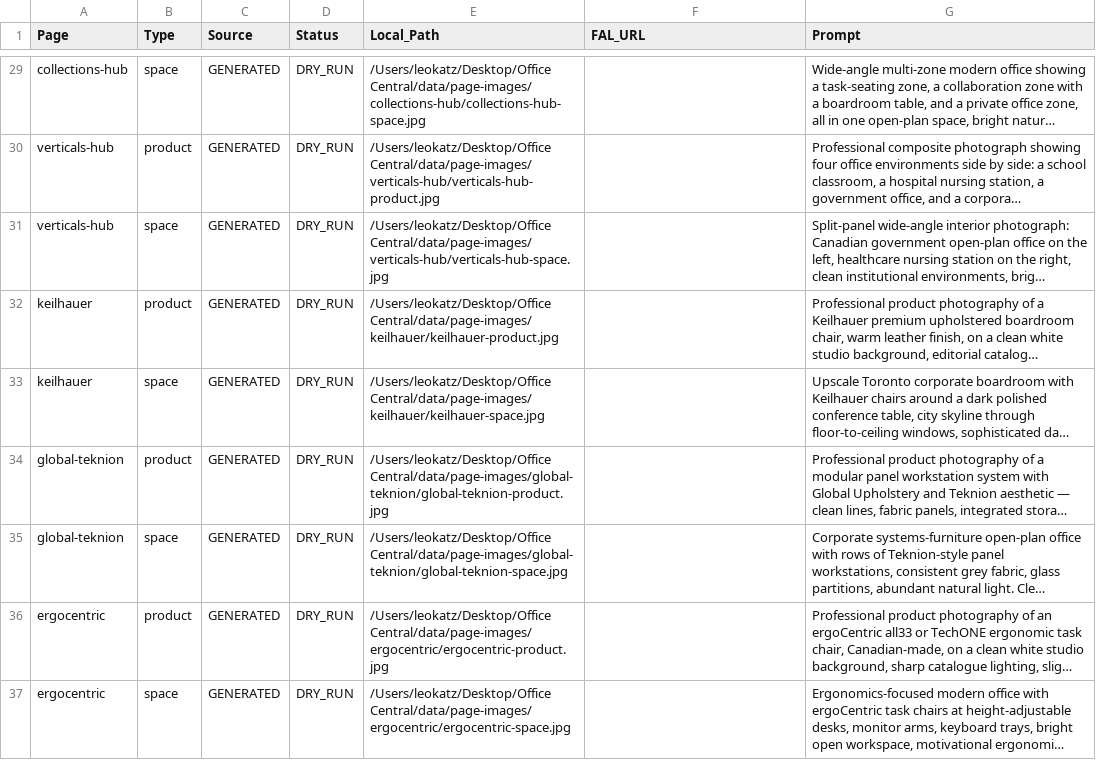
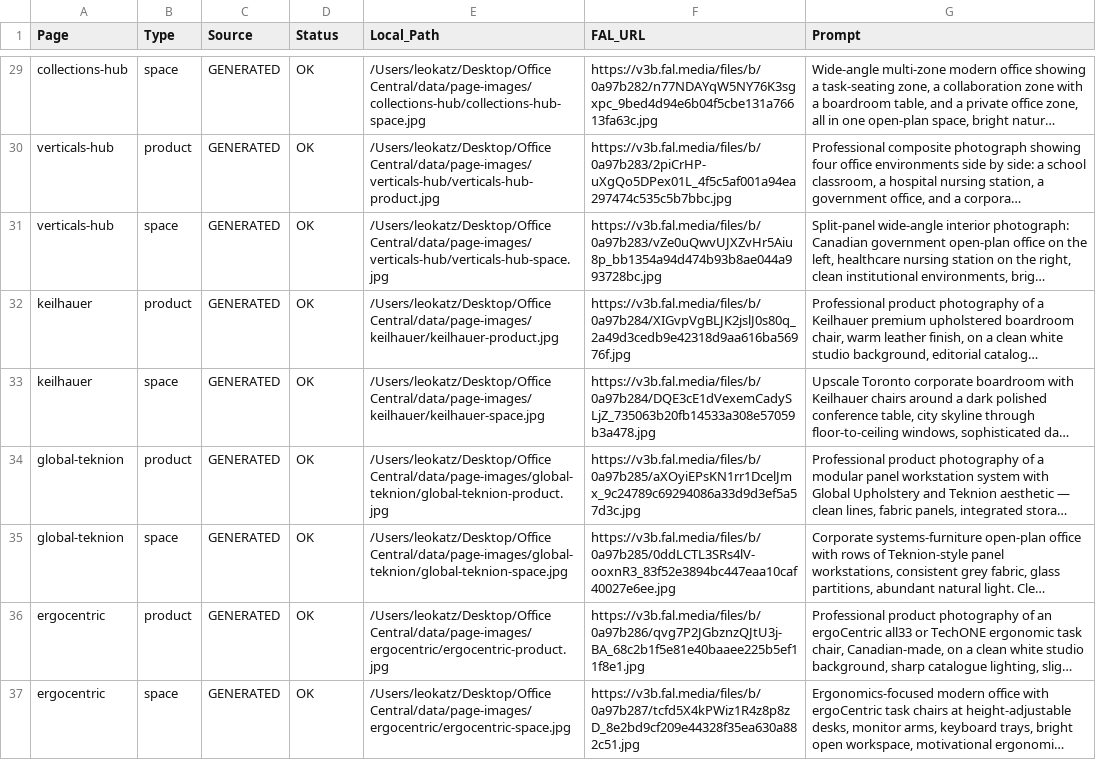
Before and after one commit to leokatz97/officecentral, a CSV file: data/reports/generated-page-images-2026-04-25.csv, drawn as a sheet; only a part is shown, gaps mark what is left out; long unchanged cells end in …; the diff covers the shown part only; the diff names each change by its address in the sheet, - before the commit and + after, or states it on an @@ line.

```diff
--- a/data/reports/generated-page-images-2026-04-25.csv
+++ b/data/reports/generated-page-images-2026-04-25.csv
-D29:D37 (Status): DRY_RUN
+D29:D37 (Status): OK
-F29 (FAL_URL): (empty)
+F29 (FAL_URL): https://v3b.fal.media/files/b/0a97b282/n77NDAYqW5NY76K3sgxpc_9bed4d94e6b04f5cbe131a76613fa63c.jpg
-F30 (FAL_URL): (empty)
+F30 (FAL_URL): https://v3b.fal.media/files/b/0a97b283/2piCrHP-uXgQo5DPex01L_4f5c5af001a94ea297474c535c5b7bbc.jpg
-F31 (FAL_URL): (empty)
+F31 (FAL_URL): https://v3b.fal.media/files/b/0a97b283/vZe0uQwvUJXZvHr5Aiu8p_bb1354a94d474b93b8ae044a993728bc.jpg
-F32 (FAL_URL): (empty)
+F32 (FAL_URL): https://v3b.fal.media/files/b/0a97b284/XIGvpVgBLJK2jslJ0s80q_2a49d3cedb9e42318d9aa616ba56976f.jpg
-F33 (FAL_URL): (empty)
+F33 (FAL_URL): https://v3b.fal.media/files/b/0a97b284/DQE3cE1dVexemCadySLjZ_735063b20fb14533a308e57059b3a478.jpg
-F34 (FAL_URL): (empty)
+F34 (FAL_URL): https://v3b.fal.media/files/b/0a97b285/aXOyiEPsKN1rr1DcelJmx_9c24789c69294086a33d9d3ef5a57d3c.jpg
-F35 (FAL_URL): (empty)
+F35 (FAL_URL): https://v3b.fal.media/files/b/0a97b285/0ddLCTL3SRs4lV-ooxnR3_83f52e3894bc447eaa10caf40027e6ee.jpg
-F36 (FAL_URL): (empty)
+F36 (FAL_URL): https://v3b.fal.media/files/b/0a97b286/qvg7P2JGbznzQJtU3j-BA_68c2b1f5e81e40baaee225b5ef11f8e1.jpg
-F37 (FAL_URL): (empty)
+F37 (FAL_URL): https://v3b.fal.media/files/b/0a97b287/tcfd5X4kPWiz1R4z8p8zD_8e2bd9cf209e44328f35ea630a882c51.jpg
```
Also changed, not shown: 35 edited cells elsewhere in this file, 9 other files.
